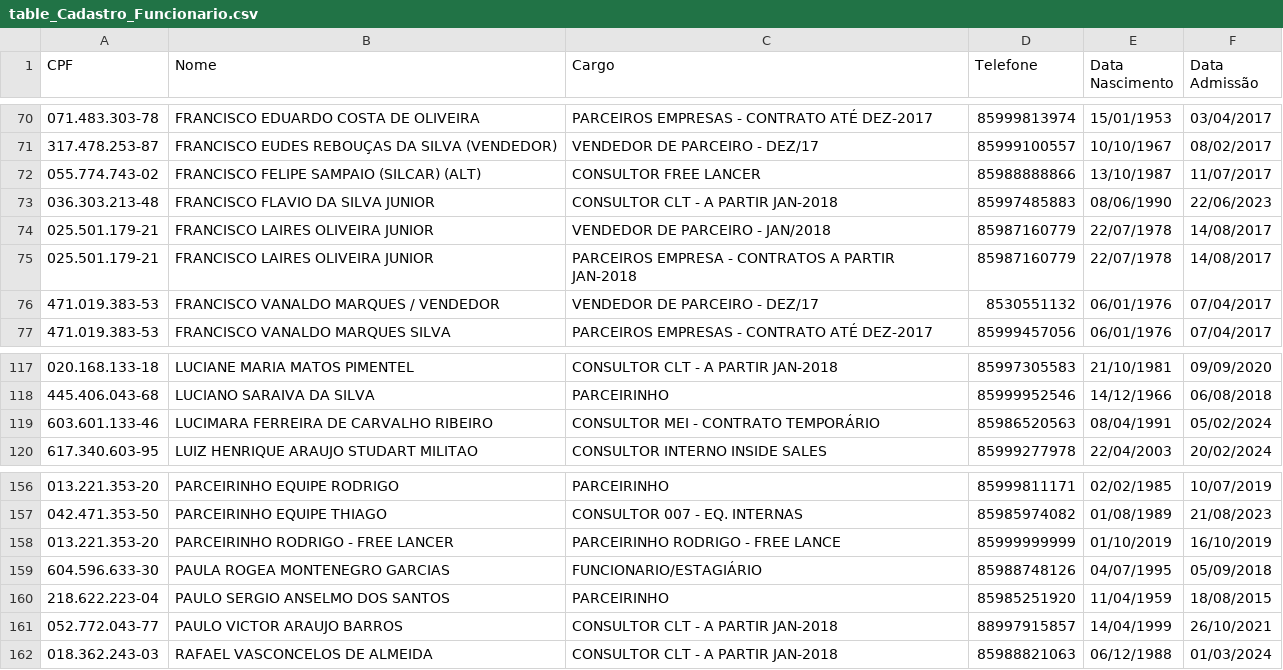
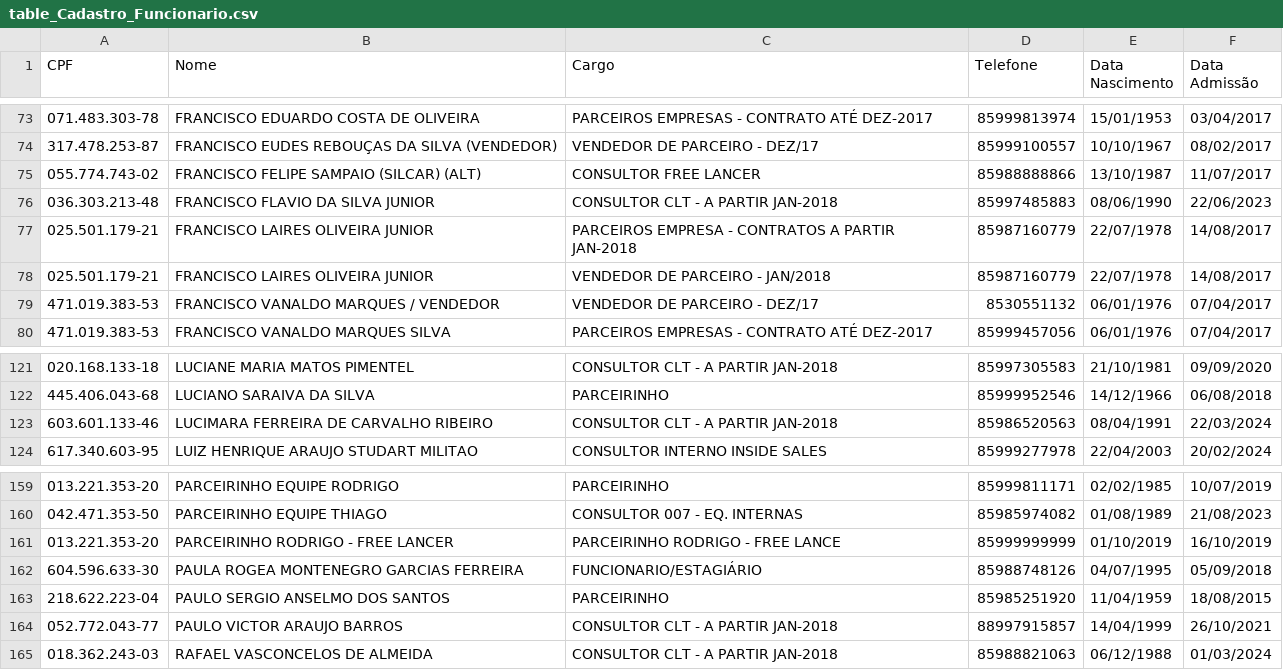
Before and after one commit to davigopi/Recibos, a CSV file: tables/table_Cadastro_Funcionario.csv, drawn as a sheet; only a part is shown, gaps mark what is left out; the diff covers the shown part only.

```diff
--- a/tables/table_Cadastro_Funcionario.csv
+++ b/tables/table_Cadastro_Funcionario.csv
@@ -73,4 +76,4 @@ CPF;Nome;Cargo;Telefone;Data Nascimento;Data Admissão
 036.303.213-48;FRANCISCO FLAVIO DA SILVA JUNIOR ;CONSULTOR CLT - A PARTIR JAN-2018;85997485883;08/06/1990;22/06/2023
+025.501.179-21;FRANCISCO LAIRES OLIVEIRA JUNIOR;PARCEIROS EMPRESA - CONTRATOS A PARTIR JAN-2018;85987160779;22/07/1978;14/08/2017
 025.501.179-21;FRANCISCO LAIRES OLIVEIRA JUNIOR;VENDEDOR DE PARCEIRO - JAN/2018;85987160779;22/07/1978;14/08/2017
-025.501.179-21;FRANCISCO LAIRES OLIVEIRA JUNIOR;PARCEIROS EMPRESA - CONTRATOS A PARTIR JAN-2018;85987160779;22/07/1978;14/08/2017
 471.019.383-53;FRANCISCO VANALDO MARQUES  / VENDEDOR;VENDEDOR DE PARCEIRO - DEZ/17;8530551132 ;06/01/1976;07/04/2017
@@ -118,3 +122,3 @@ CPF;Nome;Cargo;Telefone;Data Nascimento;Data Admissão
 445.406.043-68;LUCIANO SARAIVA DA SILVA;PARCEIRINHO;85999952546;14/12/1966;06/08/2018
-603.601.133-46;LUCIMARA FERREIRA DE CARVALHO RIBEIRO;CONSULTOR MEI - CONTRATO TEMPORÁRIO;85986520563;08/04/1991;05/02/2024
+603.601.133-46;LUCIMARA FERREIRA DE CARVALHO RIBEIRO;CONSULTOR CLT - A PARTIR JAN-2018;85986520563;08/04/1991;22/03/2024
 617.340.603-95;LUIZ HENRIQUE ARAUJO STUDART MILITAO;CONSULTOR INTERNO INSIDE SALES;85999277978;22/04/2003;20/02/2024
@@ -158,3 +161,3 @@ CPF;Nome;Cargo;Telefone;Data Nascimento;Data Admissão
 013.221.353-20;PARCEIRINHO RODRIGO - FREE LANCER;PARCEIRINHO RODRIGO - FREE LANCE;85999999999;01/10/2019;16/10/2019
-604.596.633-30;PAULA ROGEA MONTENEGRO GARCIAS;FUNCIONARIO/ESTAGIÁRIO;85988748126;04/07/1995;05/09/2018
+604.596.633-30;PAULA ROGEA MONTENEGRO GARCIAS FERREIRA;FUNCIONARIO/ESTAGIÁRIO;85988748126;04/07/1995;05/09/2018
 218.622.223-04;PAULO SERGIO ANSELMO DOS SANTOS ;PARCEIRINHO;85985251920;11/04/1959;18/08/2015
```
Also changed, not shown: 13 added rows, 2 removed rows and 2 moved rows elsewhere in this file, 43 other files.
